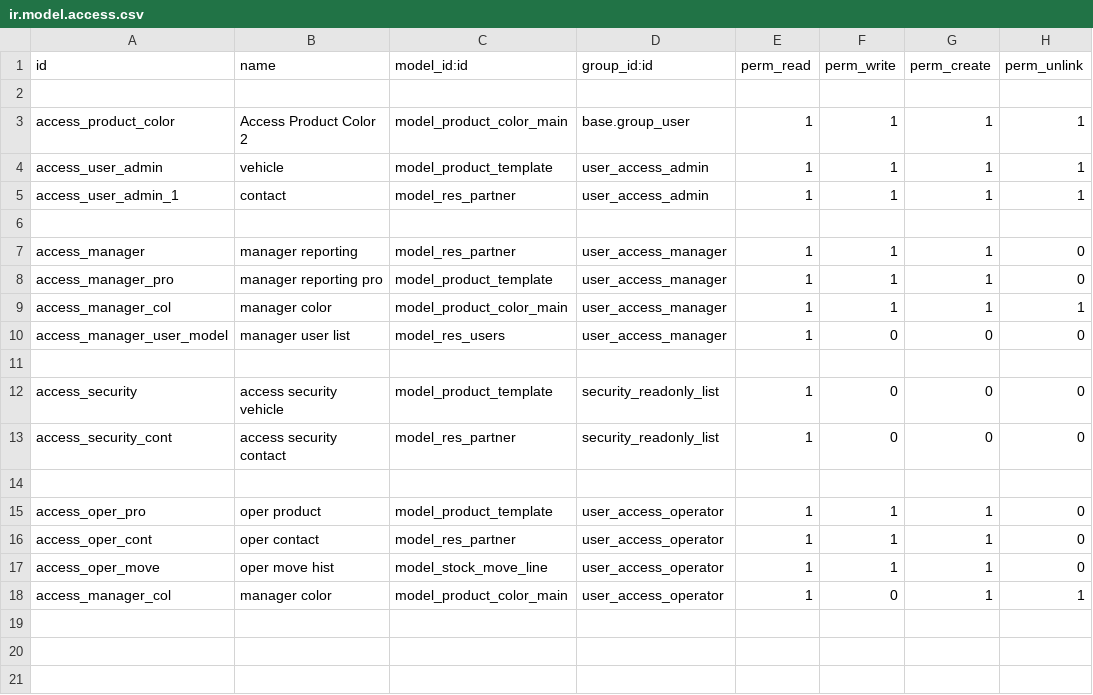
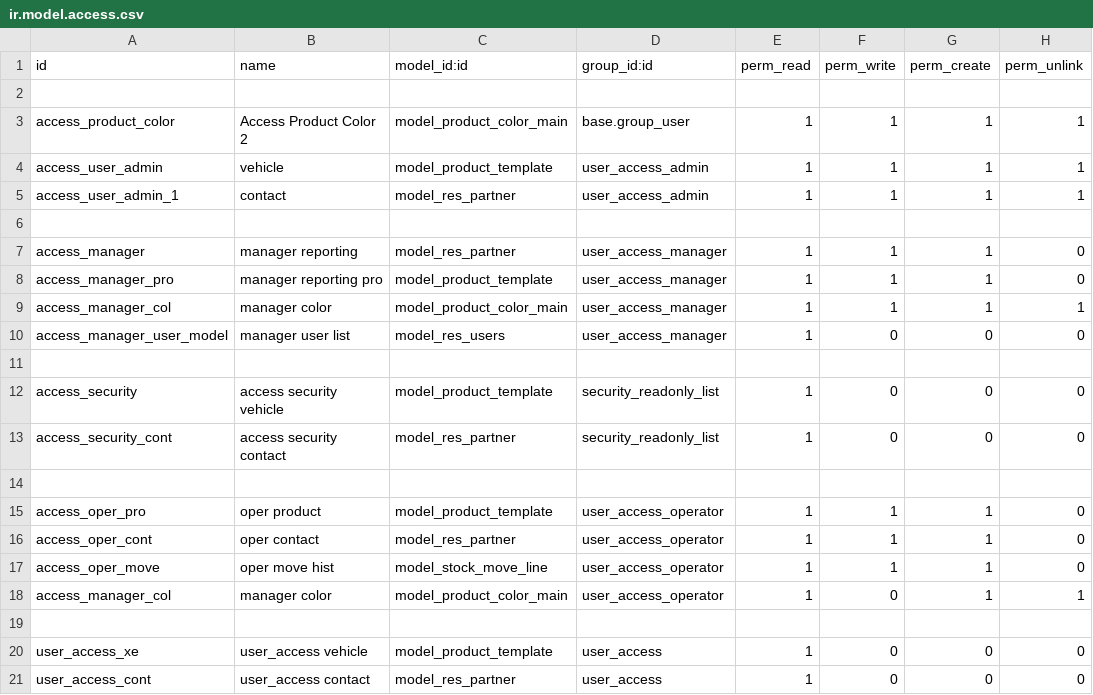
Before and after one commit to ThaiLQint/parking_odoo, a CSV file: security/ir.model.access.csv, drawn as a sheet.

Commit message:
Adjusting access user role

```diff
--- a/security/ir.model.access.csv
+++ b/security/ir.model.access.csv
@@ -18 +18,4 @@ access_oper_move,"oper move hist","model_stock_move_line",user_access_operator,1
 access_manager_col,"manager color","model_product_color_main",user_access_operator,1,0,1,1
+
+user_access_xe,"user_access vehicle","model_product_template",user_access,1,0,0,0
+user_access_cont,"user_access contact","model_res_partner",user_access,1,0,0,0
```
Also changed, not shown: 2 other files.
